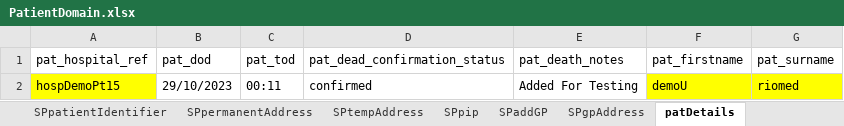
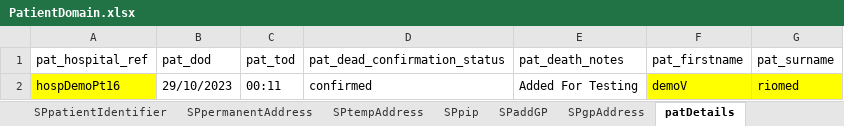
Before and after one commit to manojvyavahare27/DemoServerCellma4ClinicalAuto-, an Excel workbook: ExcelFiles/PatientDomain.xlsx, sheet patDetails, drawn as a sheet; values as stored, in another font and other column widths than the file's, no borders; the diff names each change by its address in the sheet, - before the commit and + after, or states it on an @@ line.

```diff
--- a/ExcelFiles/PatientDomain.xlsx (sheet patDetails)
+++ b/ExcelFiles/PatientDomain.xlsx (sheet patDetails)
-A2 (pat_hospital_ref): hospDemoPt15
+A2 (pat_hospital_ref): hospDemoPt16
-F2 (pat_firstname): demoU
+F2 (pat_firstname): demoV
```
Also changed, not shown: sheet patientIdentifier, sheet addPatient, sheet editPatient.
